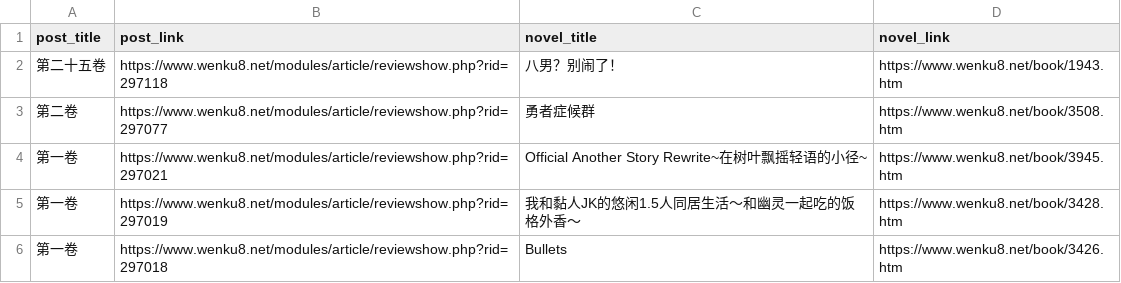
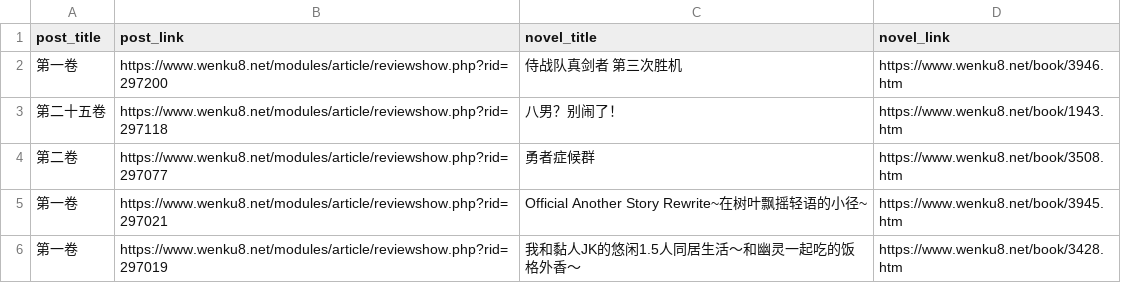
Before and after one commit to lacia777/wenku8, a CSV file: summary.csv, drawn as a sheet; only a part is shown; the shorter side is filled out with more unchanged rows.

```diff
--- a/summary.csv
+++ b/summary.csv
@@ -1,2 +1,3 @@
 post_title,post_link,novel_title,novel_link
+"第一卷",https://www.wenku8.net/modules/article/reviewshow.php?rid=297200,"侍战队真剑者 第三次胜机",https://www.wenku8.net/book/3946.htm
 "第二十五卷",https://www.wenku8.net/modules/article/reviewshow.php?rid=297118,"八男？别闹了！",https://www.wenku8.net/book/1943.htm
```
Also changed, not shown: 3 other files.
